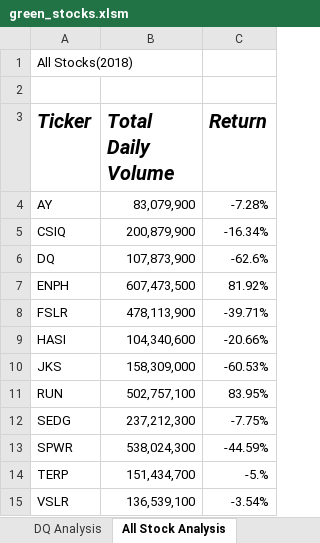
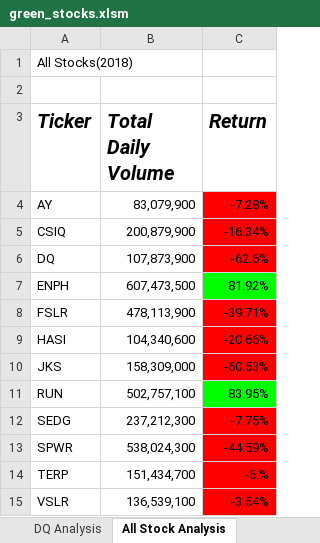
Before and after one commit to boyerjason700/Stock-Analysis, an Excel workbook: green_stocks.xlsm, sheet All Stock Analysis, drawn as a sheet; values as stored, in another font and other column widths than the file's, no borders; the diff names each change by its address in the sheet, - before the commit and + after, or states it on an @@ line.

Commit message:
color changing formatting

```diff
--- a/green_stocks.xlsm (sheet All Stock Analysis)
+++ b/green_stocks.xlsm (sheet All Stock Analysis)
-C4:C6 fill: none
+C4:C6 fill: #FF0000
-C7 fill: none
+C7 fill: #00FF00
-C8:C10 fill: none
+C8:C10 fill: #FF0000
-C11 fill: none
+C11 fill: #00FF00
-C12:C15 fill: none
+C12:C15 fill: #FF0000
```
